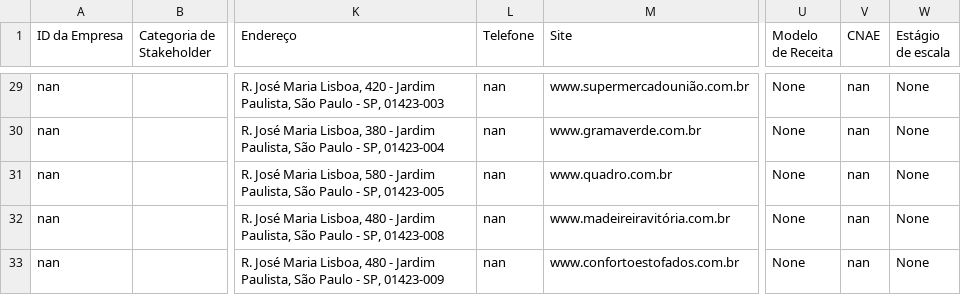
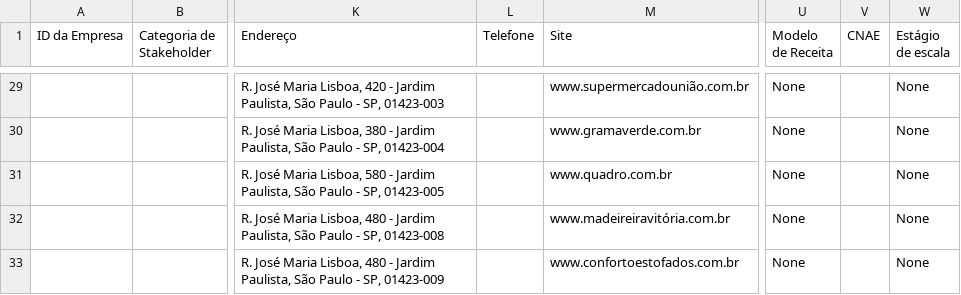
Before and after one commit to acgeners/flask-api-csv, a CSV file: transformed_data_empresa.csv, drawn as a sheet; only a part is shown, gaps mark what is left out; the diff covers the shown part only; the diff names each change by its address in the sheet, - before the commit and + after, or states it on an @@ line.

```diff
--- a/transformed_data_empresa.csv
+++ b/transformed_data_empresa.csv
-A29:A33 (ID da Empresa): nan
+A29:A33 (ID da Empresa): (empty)
-L29:L33 (Telefone): nan
+L29:L33 (Telefone): (empty)
-V29:V33 (CNAE): nan
+V29:V33 (CNAE): (empty)
```
Also changed, not shown: 57 edited cells elsewhere in this file, 1 other file.
